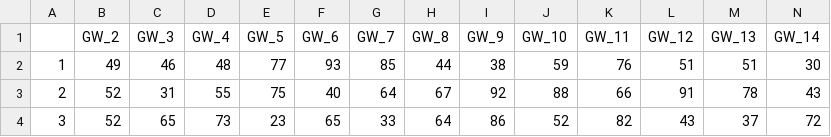
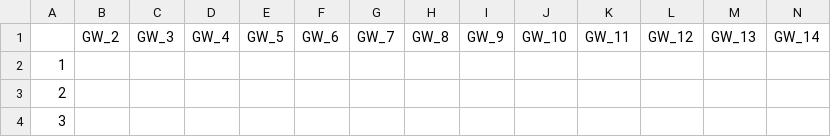
Before and after one commit to bonellon/MoneyBall, a CSV file: Statistics/Historical/removeNone.csv, drawn as a sheet; only a part is shown; removed rows and columns are numbered as before the commit, all else as after; rows hold the shown columns only; the diff names each change by its address in the sheet, - before the commit and + after, or states it on an @@ line.

```diff
--- a/Statistics/Historical/removeNone.csv
+++ b/Statistics/Historical/removeNone.csv
-row 2: 1 | 49 | 46 | 48 | 77 | 93 | 85 | 44 | 38 | 59 | 76 | 51 | 51 | 30
-row 3: 2 | 52 | 31 | 55 | 75 | 40 | 64 | 67 | 92 | 88 | 66 | 91 | 78 | 43
-row 4: 3 | 52 | 65 | 73 | 23 | 65 | 33 | 64 | 86 | 52 | 82 | 43 | 37 | 72
+row 2: 1
+row 3: 2
+row 4: 3
```
Also changed, not shown: Statistics/Historical/removeAll.csv, 3 other files.
